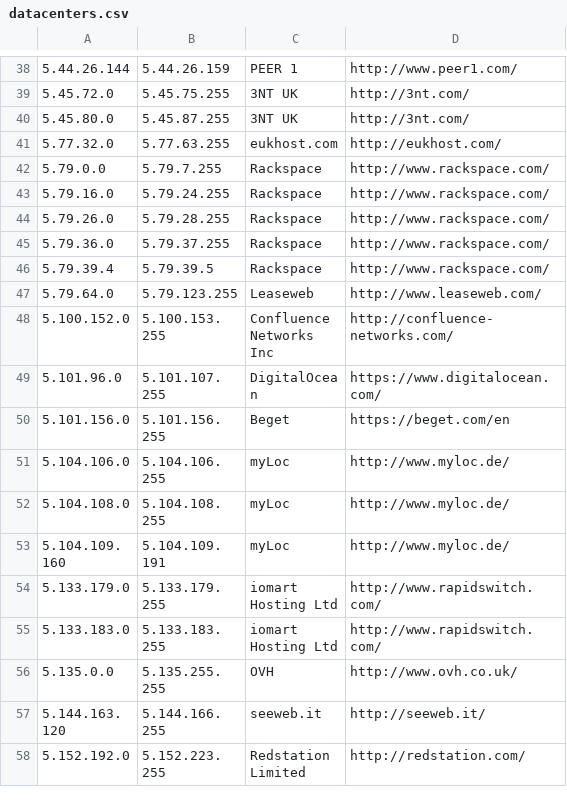
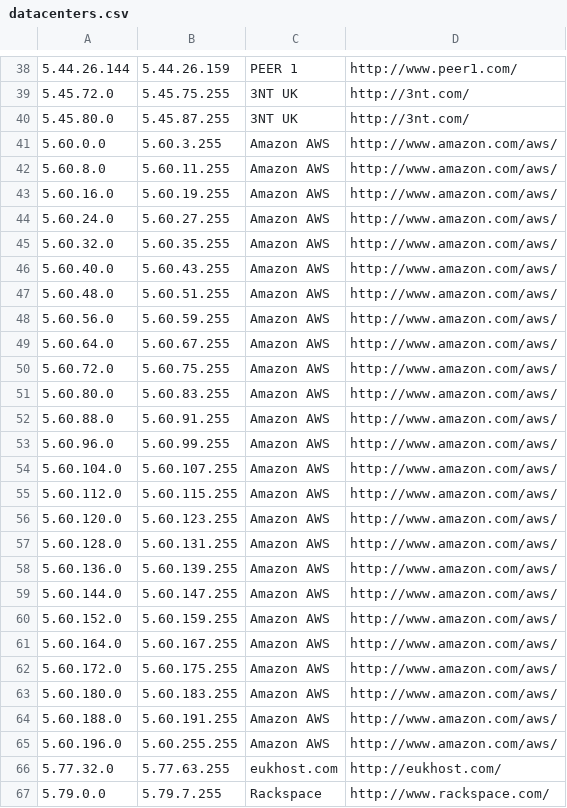
Before and after one commit to PodderApps/ipcat, a CSV file: datacenters.csv, drawn as a sheet; only a part is shown, gaps mark what is left out; the shorter side is filled out with more unchanged rows; the diff names each change by its address in the sheet, - before the commit and + after, or states it on an @@ line.

Commit message:
Update IP list

```diff
--- a/datacenters.csv
+++ b/datacenters.csv
+row 41: 5.60.0.0 | 5.60.3.255 | Amazon AWS | http://www.amazon.com/aws/
+row 42: 5.60.8.0 | 5.60.11.255 | Amazon AWS | http://www.amazon.com/aws/
+row 43: 5.60.16.0 | 5.60.19.255 | Amazon AWS | http://www.amazon.com/aws/
+row 44: 5.60.24.0 | 5.60.27.255 | Amazon AWS | http://www.amazon.com/aws/
+row 45: 5.60.32.0 | 5.60.35.255 | Amazon AWS | http://www.amazon.com/aws/
+row 46: 5.60.40.0 | 5.60.43.255 | Amazon AWS | http://www.amazon.com/aws/
+row 47: 5.60.48.0 | 5.60.51.255 | Amazon AWS | http://www.amazon.com/aws/
+row 48: 5.60.56.0 | 5.60.59.255 | Amazon AWS | http://www.amazon.com/aws/
+row 49: 5.60.64.0 | 5.60.67.255 | Amazon AWS | http://www.amazon.com/aws/
+row 50: 5.60.72.0 | 5.60.75.255 | Amazon AWS | http://www.amazon.com/aws/
+row 51: 5.60.80.0 | 5.60.83.255 | Amazon AWS | http://www.amazon.com/aws/
+row 52: 5.60.88.0 | 5.60.91.255 | Amazon AWS | http://www.amazon.com/aws/
+row 53: 5.60.96.0 | 5.60.99.255 | Amazon AWS | http://www.amazon.com/aws/
+row 54: 5.60.104.0 | 5.60.107.255 | Amazon AWS | http://www.amazon.com/aws/
+row 55: 5.60.112.0 | 5.60.115.255 | Amazon AWS | http://www.amazon.com/aws/
+row 56: 5.60.120.0 | 5.60.123.255 | Amazon AWS | http://www.amazon.com/aws/
+row 57: 5.60.128.0 | 5.60.131.255 | Amazon AWS | http://www.amazon.com/aws/
+row 58: 5.60.136.0 | 5.60.139.255 | Amazon AWS | http://www.amazon.com/aws/
+row 59: 5.60.144.0 | 5.60.147.255 | Amazon AWS | http://www.amazon.com/aws/
+row 60: 5.60.152.0 | 5.60.159.255 | Amazon AWS | http://www.amazon.com/aws/
+row 61: 5.60.164.0 | 5.60.167.255 | Amazon AWS | http://www.amazon.com/aws/
+row 62: 5.60.172.0 | 5.60.175.255 | Amazon AWS | http://www.amazon.com/aws/
+row 63: 5.60.180.0 | 5.60.183.255 | Amazon AWS | http://www.amazon.com/aws/
+row 64: 5.60.188.0 | 5.60.191.255 | Amazon AWS | http://www.amazon.com/aws/
+row 65: 5.60.196.0 | 5.60.255.255 | Amazon AWS | http://www.amazon.com/aws/
```
Also changed, not shown: datacenters-stats.csv.
